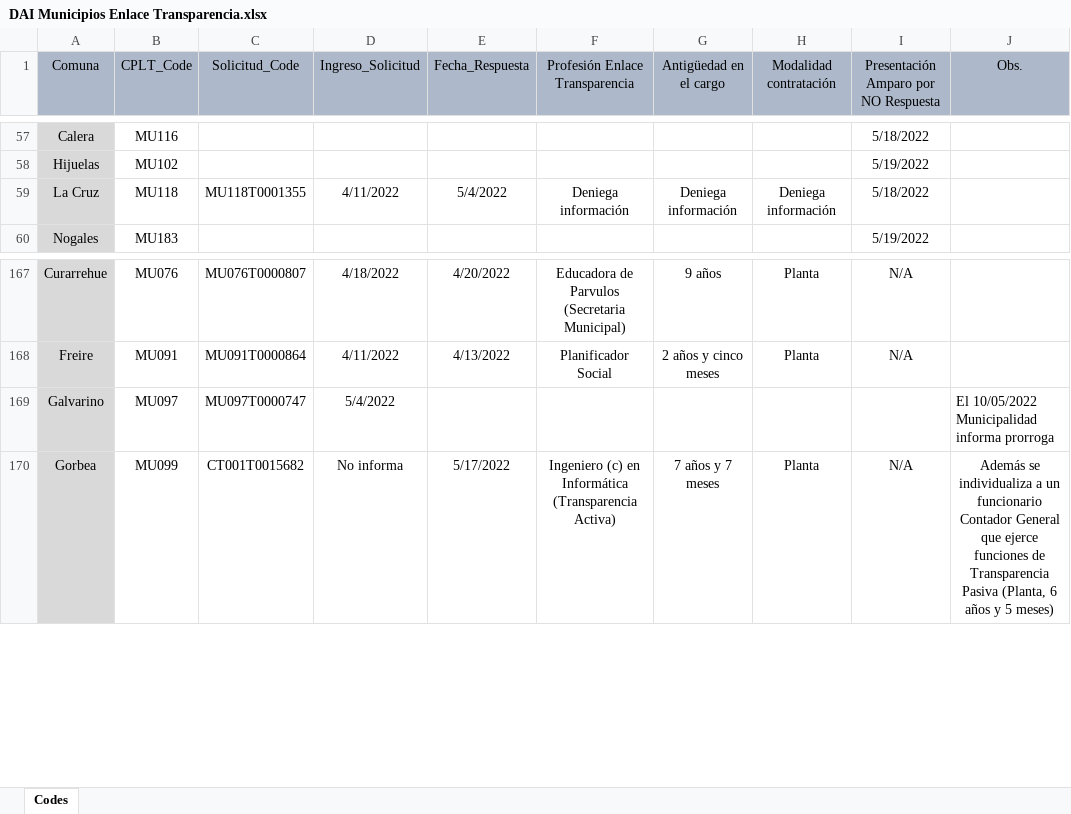
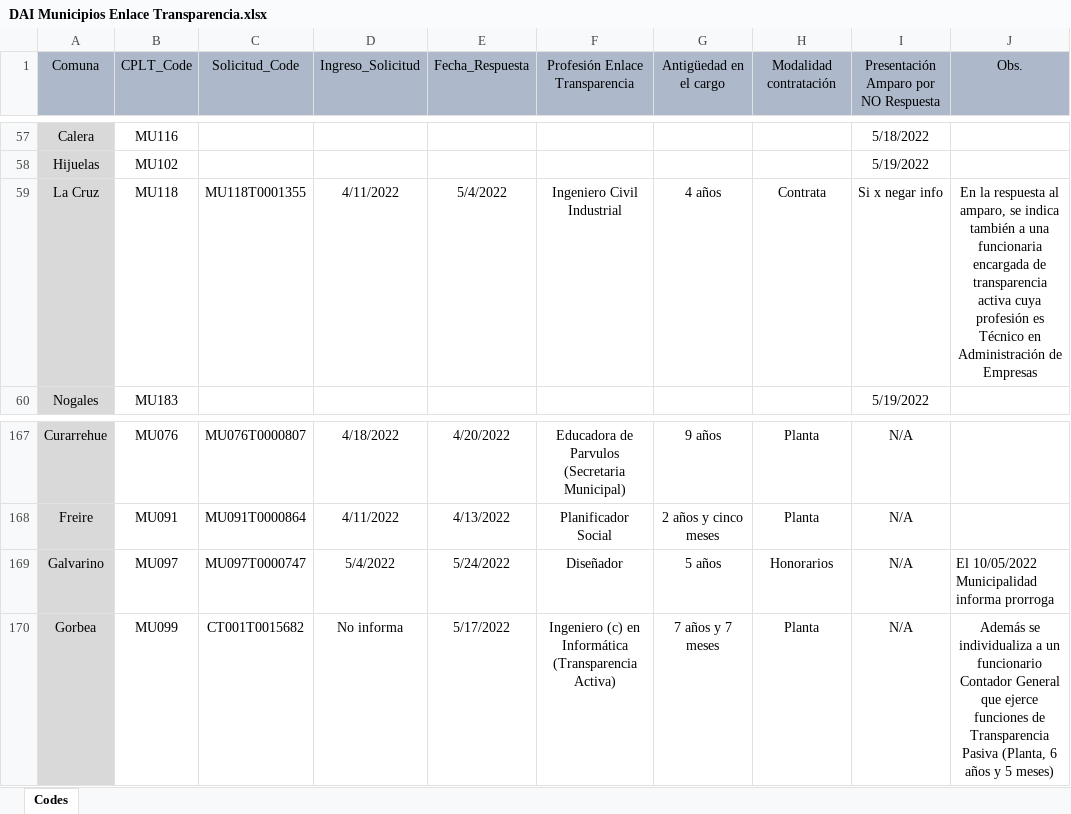
Before and after one commit to bgonzalezbustamante/local-gov-indicators, an Excel workbook: data/raw/CPLT/Request/DAI Municipios Enlace Transparencia.xlsx, sheet Codes, drawn as a sheet; only a part is shown, gaps mark what is left out; values as stored, in another font and other column widths than the file's, no borders; the diff covers the shown part only; the diff names each change by its address in the sheet, - before the commit and + after, or states it on an @@ line.

Commit message:
Update DAI Municipios Enlace Transparencia.xlsx

```diff
--- a/data/raw/CPLT/Request/DAI Municipios Enlace Transparencia.xlsx (sheet Codes)
+++ b/data/raw/CPLT/Request/DAI Municipios Enlace Transparencia.xlsx (sheet Codes)
-F59 (Profesión Enlace Transparencia): Deniega información
+F59 (Profesión Enlace Transparencia): Ingeniero Civil Industrial
-G59 (Antigüedad en el cargo): Deniega información
+G59 (Antigüedad en el cargo): 4 años
-H59 (Modalidad contratación): Deniega información
+H59 (Modalidad contratación): Contrata
-I59: 5/18/2022
+I59: Si x negar info
-J59 (Obs.): (empty)
+J59 (Obs.): En la respuesta al amparo, se indica también a una funcionaria encargada de transparencia activa cuya profesión es Técnico en Administración de Empresas
-E169 (Fecha_Respuesta): (empty)
+E169 (Fecha_Respuesta): 5/24/2022
-F169 (Profesión Enlace Transparencia): (empty)
+F169 (Profesión Enlace Transparencia): Diseñador
-G169 (Antigüedad en el cargo): (empty)
+G169 (Antigüedad en el cargo): 5 años
-H169 (Modalidad contratación): (empty)
+H169 (Modalidad contratación): Honorarios
-I169: (empty)
+I169: N/A
```
Also changed, not shown: 29 edited cells elsewhere in this sheet.
